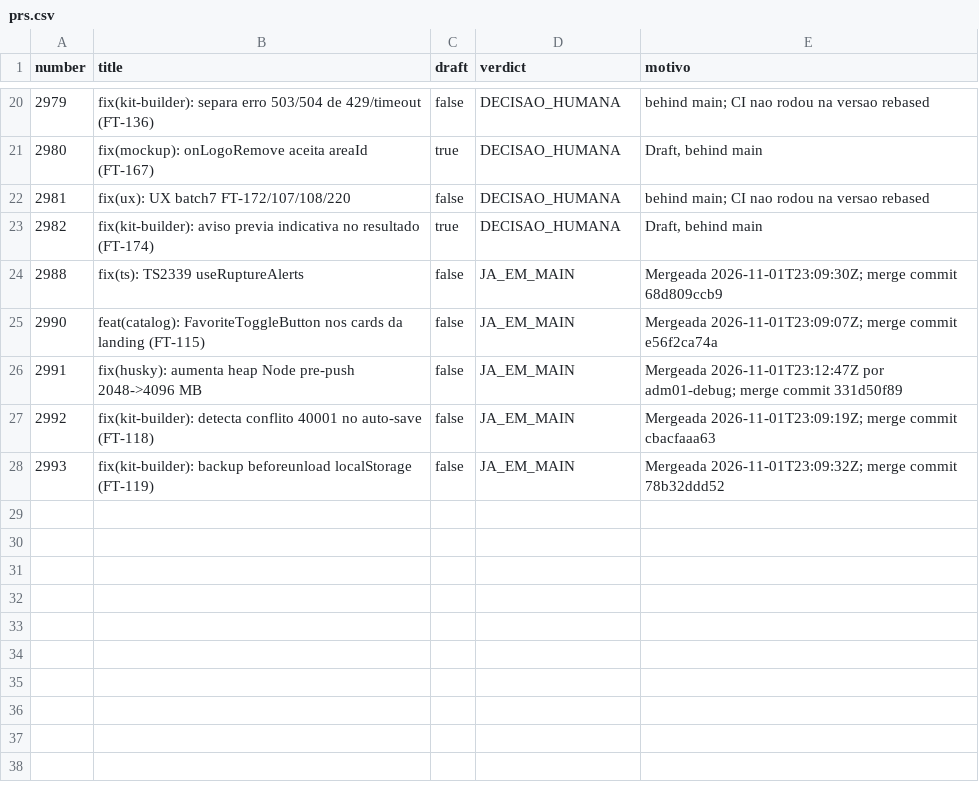
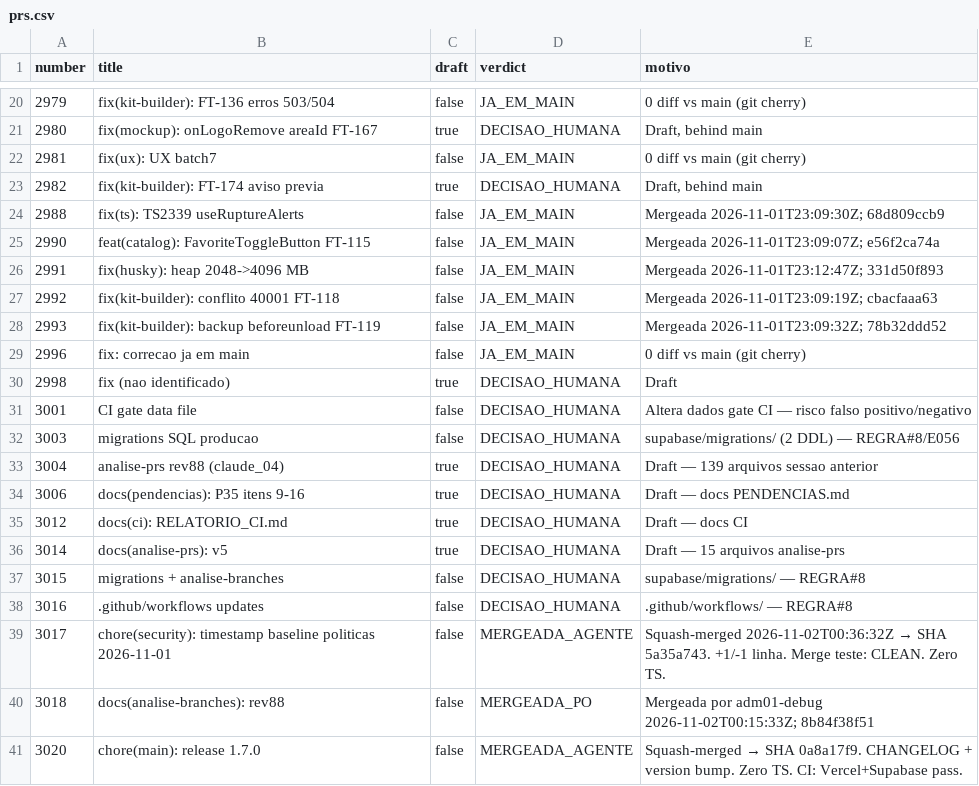
Before and after one commit to adm01-debug/Promo_Gifts_V4, a CSV file: analise-prs/prs.csv, drawn as a sheet; only a part is shown, gaps mark what is left out; the diff covers the shown part only.

```diff
--- a/analise-prs/prs.csv
+++ b/analise-prs/prs.csv
@@ -20,9 +20,22 @@ number,title,draft,verdict,motivo
-2979,"fix(kit-builder): separa erro 503/504 de 429/timeout (FT-136)",false,DECISAO_HUMANA,"behind main; CI nao rodou na versao rebased"
-2980,"fix(mockup): onLogoRemove aceita areaId (FT-167)",true,DECISAO_HUMANA,"Draft, behind main"
-2981,"fix(ux): UX batch7 FT-172/107/108/220",false,DECISAO_HUMANA,"behind main; CI nao rodou na versao rebased"
-2982,"fix(kit-builder): aviso previa indicativa no resultado (FT-174)",true,DECISAO_HUMANA,"Draft, behind main"
-2988,"fix(ts): TS2339 useRuptureAlerts",false,JA_EM_MAIN,"Mergeada 2026-11-01T23:09:30Z; merge commit 68d809ccb9"
-2990,"feat(catalog): FavoriteToggleButton nos cards da landing (FT-115)",false,JA_EM_MAIN,"Mergeada 2026-11-01T23:09:07Z; merge commit e56f2ca74a"
-2991,"fix(husky): aumenta heap Node pre-push 2048->4096 MB",false,JA_EM_MAIN,"Mergeada 2026-11-01T23:12:47Z por adm01-debug; merge commit 331d50f89"
-2992,"fix(kit-builder): detecta conflito 40001 no auto-save (FT-118)",false,JA_EM_MAIN,"Mergeada 2026-11-01T23:09:19Z; merge commit cbacfaaa63"
-2993,"fix(kit-builder): backup beforeunload localStorage (FT-119)",false,JA_EM_MAIN,"Mergeada 2026-11-01T23:09:32Z; merge commit 78b32ddd52"
+2979,"fix(kit-builder): FT-136 erros 503/504",false,JA_EM_MAIN,"0 diff vs main (git cherry)"
+2980,"fix(mockup): onLogoRemove areaId FT-167",true,DECISAO_HUMANA,"Draft, behind main"
+2981,"fix(ux): UX batch7",false,JA_EM_MAIN,"0 diff vs main (git cherry)"
+2982,"fix(kit-builder): FT-174 aviso previa",true,DECISAO_HUMANA,"Draft, behind main"
+2988,"fix(ts): TS2339 useRuptureAlerts",false,JA_EM_MAIN,"Mergeada 2026-11-01T23:09:30Z; 68d809ccb9"
+2990,"feat(catalog): FavoriteToggleButton FT-115",false,JA_EM_MAIN,"Mergeada 2026-11-01T23:09:07Z; e56f2ca74a"
+2991,"fix(husky): heap 2048->4096 MB",false,JA_EM_MAIN,"Mergeada 2026-11-01T23:12:47Z; 331d50f893"
+2992,"fix(kit-builder): conflito 40001 FT-118",false,JA_EM_MAIN,"Mergeada 2026-11-01T23:09:19Z; cbacfaaa63"
+2993,"fix(kit-builder): backup beforeunload FT-119",false,JA_EM_MAIN,"Mergeada 2026-11-01T23:09:32Z; 78b32ddd52"
+2996,"fix: correcao ja em main",false,JA_EM_MAIN,"0 diff vs main (git cherry)"
+2998,"fix (nao identificado)",true,DECISAO_HUMANA,"Draft"
+3001,"CI gate data file",false,DECISAO_HUMANA,"Altera dados gate CI — risco falso positivo/negativo"
+3003,"migrations SQL producao",false,DECISAO_HUMANA,"supabase/migrations/ (2 DDL) — REGRA#8/E056"
+3004,"analise-prs rev88 (claude_04)",true,DECISAO_HUMANA,"Draft — 139 arquivos sessao anterior"
+3006,"docs(pendencias): P35 itens 9-16",true,DECISAO_HUMANA,"Draft — docs PENDENCIAS.md"
+3012,"docs(ci): RELATORIO_CI.md",true,DECISAO_HUMANA,"Draft — docs CI"
+3014,"docs(analise-prs): v5",true,DECISAO_HUMANA,"Draft — 15 arquivos analise-prs"
+3015,"migrations + analise-branches",false,DECISAO_HUMANA,"supabase/migrations/ — REGRA#8"
+3016,".github/workflows updates",false,DECISAO_HUMANA,".github/workflows/ — REGRA#8"
+3017,"chore(security): timestamp baseline politicas 2026-11-01",false,MERGEADA_AGENTE,"Squash-merged 2026-11-02T00:36:32Z → SHA 5a35a743. +1/-1 linha. Merge teste: CLEAN. Zero TS."
+3018,"docs(analise-branches): rev88",false,MERGEADA_PO,"Mergeada por adm01-debug 2026-11-02T00:15:33Z; 8b84f38f51"
+3020,"chore(main): release 1.7.0",false,MERGEADA_AGENTE,"Squash-merged → SHA 0a8a17f9. CHANGELOG + version bump. Zero TS. CI: Vercel+Supabase pass."
```
Also changed, not shown: 33 edited cells elsewhere in this file, 2 other files.
